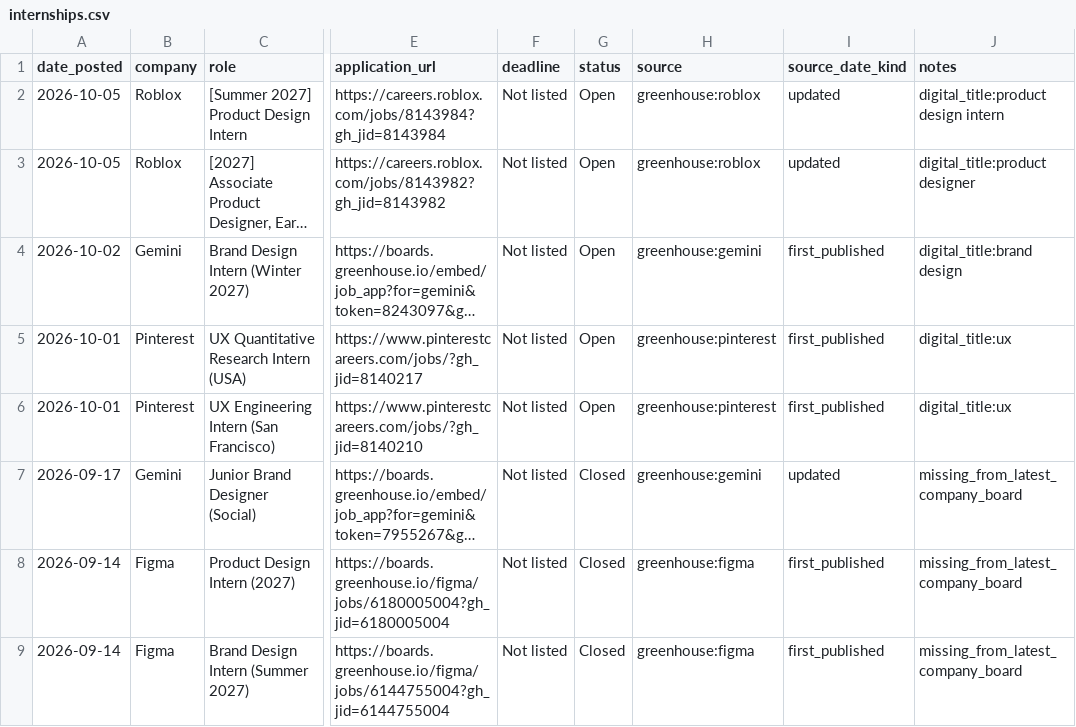
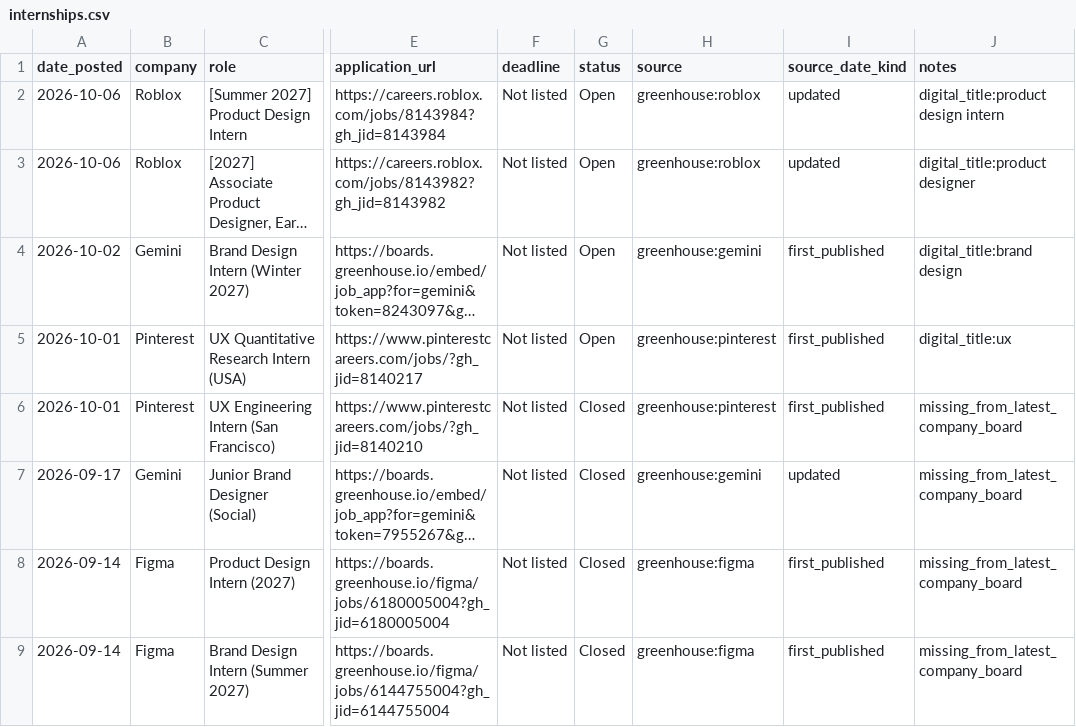
Before and after one commit to jasontello/design-opportunities, a CSV file: data/internships.csv, drawn as a sheet; only a part is shown, gaps mark what is left out; long unchanged cells end in …; the diff names each change by its address in the sheet, - before the commit and + after, or states it on an @@ line.

```diff
--- a/data/internships.csv
+++ b/data/internships.csv
-A2:A3 (date_posted): 2026-10-05
+A2:A3 (date_posted): 2026-10-06
-G6 (status): Open
+G6 (status): Closed
-J6 (notes): digital_title:ux
+J6 (notes): missing_from_latest_company_board
```
Also changed, not shown: data/rejected_matches.csv, 1 other file.
